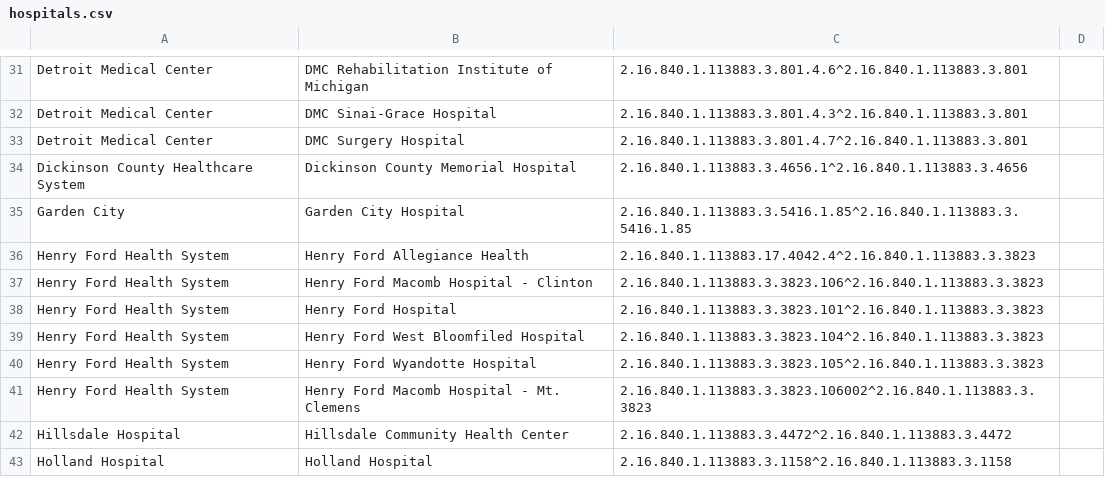
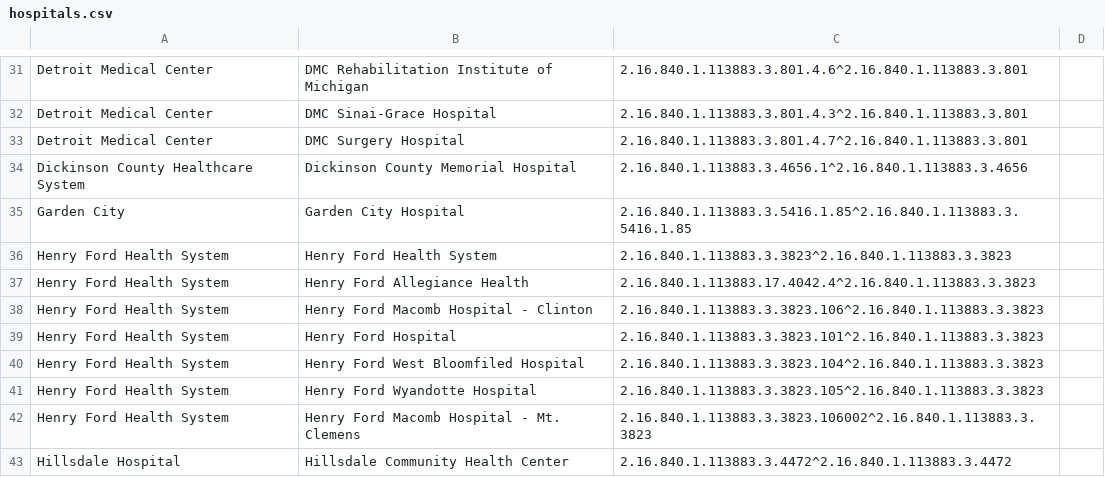
Before and after one commit to informationsoftworks/mihin, a CSV file: oids/hospitals.csv, drawn as a sheet; only a part is shown, gaps mark what is left out; the shorter side is filled out with more unchanged rows; the diff names each change by its address in the sheet, - before the commit and + after, or states it on an @@ line.

```diff
--- a/oids/hospitals.csv
+++ b/oids/hospitals.csv
+row 36: Henry Ford Health System | Henry Ford Health System | 2.16.840.1.113883.3.3823^2.16.840.1.113883.3.3823
```
Also changed, not shown: oids/hhas.csv, oids/outpatient.csv, 1 other file.
